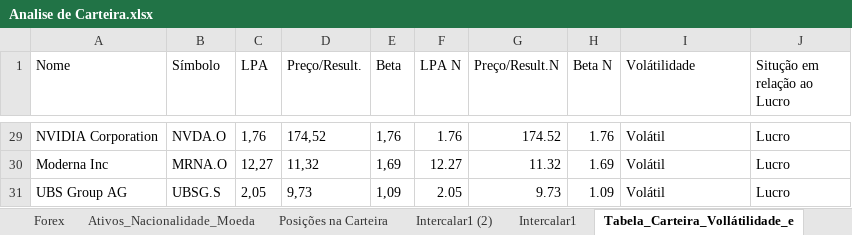
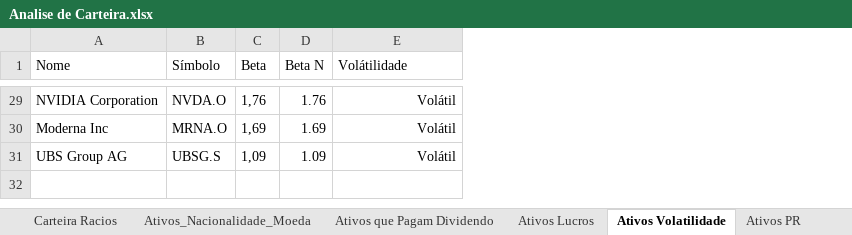
Before and after one commit to ferreira-trc/Relatorio_seminario, an Excel workbook: Apresentação/Analise de Carteira.xlsx, sheet Ativos Volatilidade, drawn as a sheet; only a part is shown, gaps mark what is left out; values as stored, in another font and other column widths than the file's, no borders; table styles not drawn; removed rows and columns are numbered as before the commit, all else as after; the diff covers the shown part only; the diff names each change by its address in the sheet, - before the commit and + after, or states it on an @@ line.

```diff
--- a/Apresentação/Analise de Carteira.xlsx (sheet Ativos Volatilidade)
+++ b/Apresentação/Analise de Carteira.xlsx (sheet Ativos Volatilidade)
-sheet tab: Tabela_Carteira_Vollátilidade_e
+sheet tab: Ativos Volatilidade
-sheet tab: Intercalar1 (2)
+sheet tab: Ativos Lucros
+sheet tab: Ativos PR
-column C (LPA), rows 29-31: 1,76 | 12,27 | 2,05
-column D (Preço/Result.), rows 29-31: 174,52 | 11,32 | 9,73
-column F (LPA N), rows 29-31: 1.76 | 12.27 | 2.05
-column G (Preço/Result.N), rows 29-31: 174.52 | 11.32 | 9.73
-column J (Situção em relação ao Lucro), rows 29-31: all Lucro
-E29:E31 alignment: left
+E29:E31 alignment: right
```
Also changed, not shown: cell formats elsewhere in this sheet, sheet Intercalar1, sheet Ativos que Pagam Dividendo, sheet Carteira Racios, sheet Carteira Lucro, other sheet tabs, formulas that keep their value, charts or pictures, Apresentação/Analise da Pfizer.xlsx, 7 other files.
